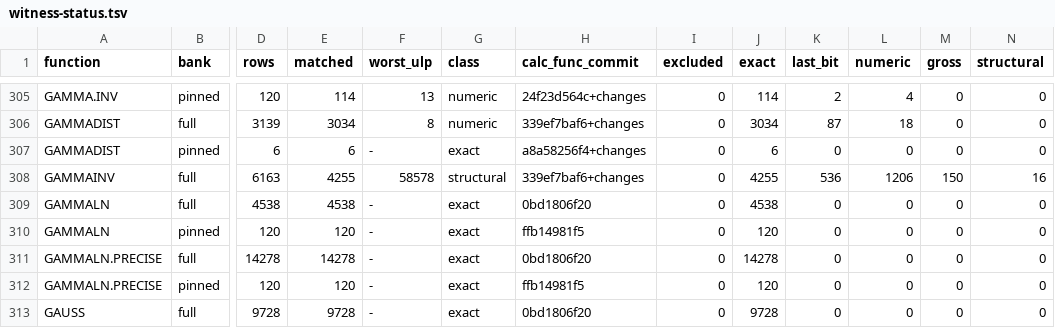
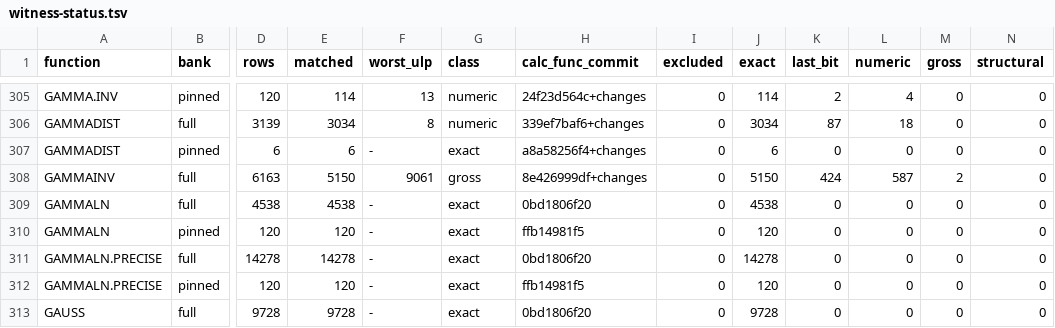
Before and after one commit to DnaCalc/DnaCalc, a TSV file: crates/calc-func/witness-status.tsv, drawn as a sheet; only a part is shown, gaps mark what is left out; the diff names each change by its address in the sheet, - before the commit and + after, or states it on an @@ line.

```diff
--- a/crates/calc-func/witness-status.tsv
+++ b/crates/calc-func/witness-status.tsv
-E308 (matched): 4255
+E308 (matched): 5150
-F308 (worst_ulp): 58578
+F308 (worst_ulp): 9061
-G308 (class): structural
+G308 (class): gross
-H308 (calc_func_commit): 339ef7baf6+changes
+H308 (calc_func_commit): 8e426999df+changes
-J308 (exact): 4255
+J308 (exact): 5150
-K308 (last_bit): 536
+K308 (last_bit): 424
-L308 (numeric): 1206
+L308 (numeric): 587
-M308 (gross): 150
+M308 (gross): 2
-N308 (structural): 16
+N308 (structural): 0
```
Also changed, not shown: 1 other file.
